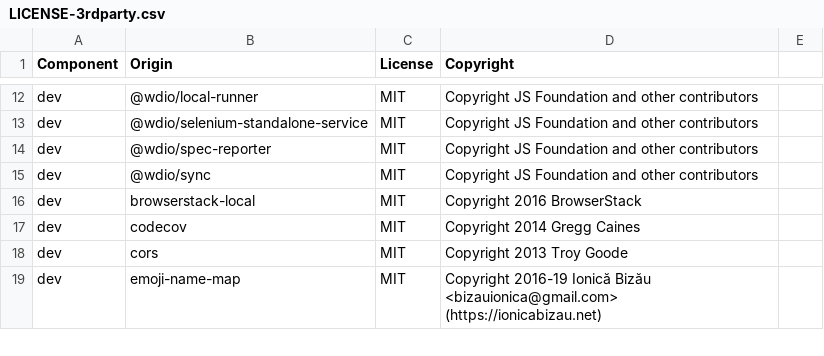
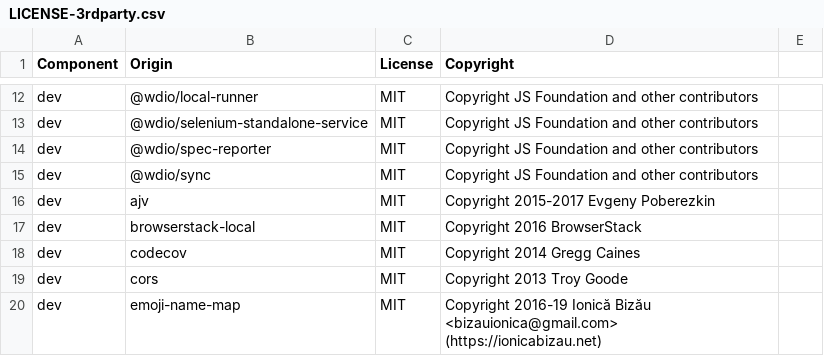
Before and after one commit to DataDog/browser-sdk, a CSV file: LICENSE-3rdparty.csv, drawn as a sheet; only a part is shown, gaps mark what is left out; the diff names each change by its address in the sheet, - before the commit and + after, or states it on an @@ line.

```diff
--- a/LICENSE-3rdparty.csv
+++ b/LICENSE-3rdparty.csv
+row 16: dev | ajv | MIT | Copyright 2015-2017 Evgeny Poberezkin
```
Also changed, not shown: 8 other files.
